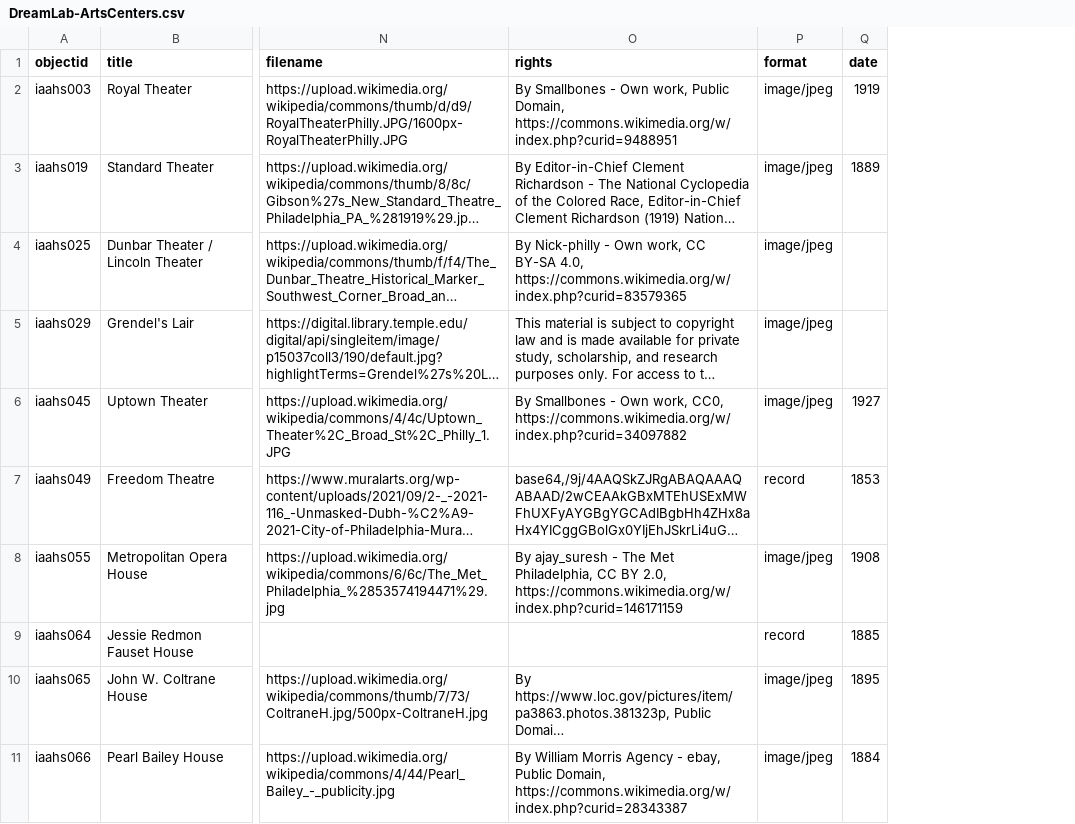
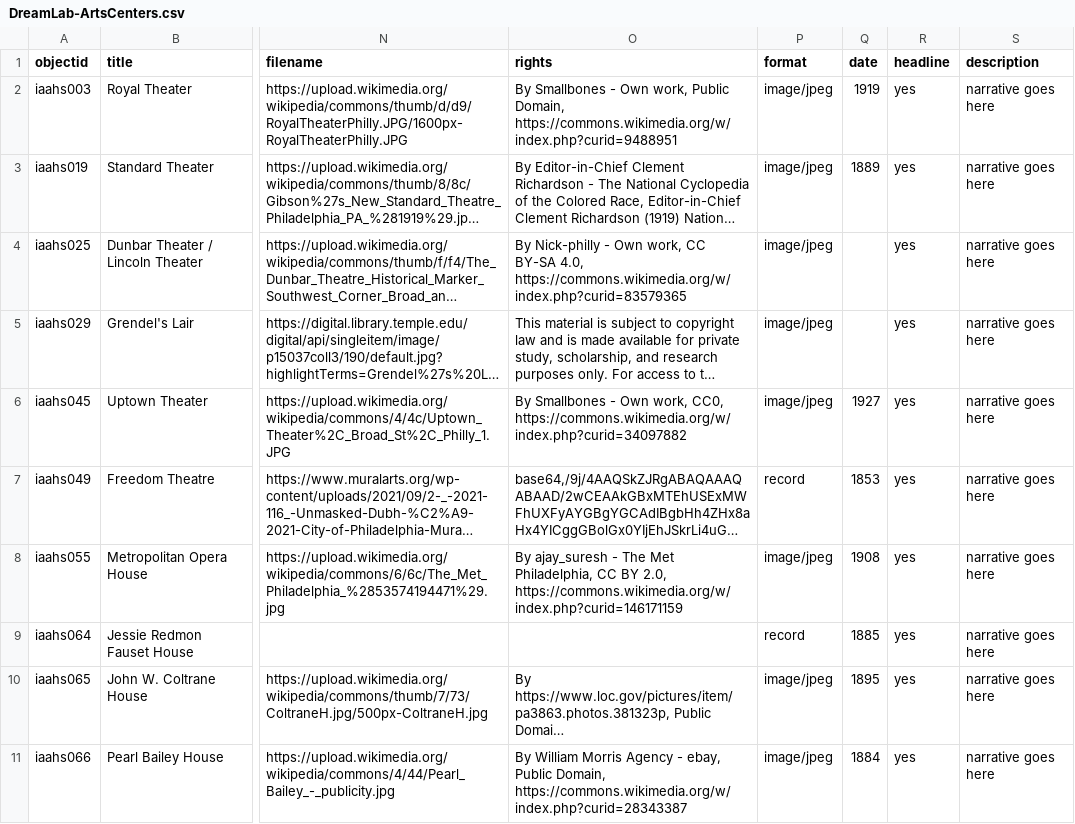
Before and after one commit to LWhit528/dreamlab2024, a CSV file: _data/DreamLab-ArtsCenters.csv, drawn as a sheet; only a part is shown, gaps mark what is left out; long unchanged cells end in …; the diff names each change by its address in the sheet, - before the commit and + after, or states it on an @@ line.

Commit message:
Update DreamLab-ArtsCenters.csv

```diff
--- a/_data/DreamLab-ArtsCenters.csv
+++ b/_data/DreamLab-ArtsCenters.csv
+column R (headline), rows 2-11: all yes
+column S (description), rows 2-11: all narrative goes here
```
